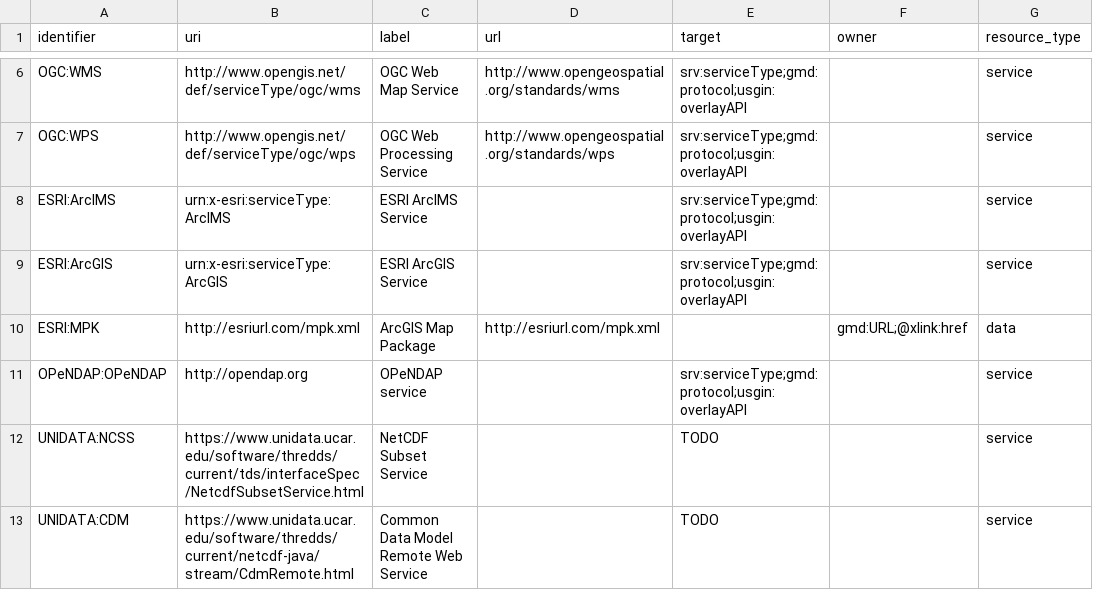
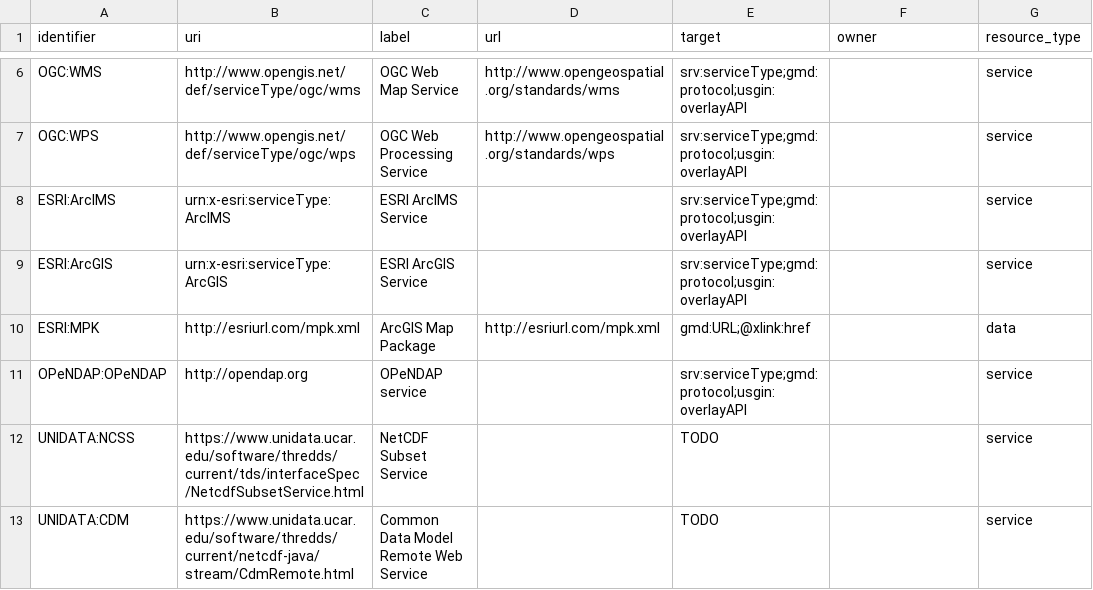
Before and after one commit to OSGeo/Cat-Interop, a CSV file: LinkPropertyLookupTable2.csv, drawn as a sheet; only a part is shown, gaps mark what is left out; the diff names each change by its address in the sheet, - before the commit and + after, or states it on an @@ line.

Commit message:
Update LinkPropertyLookupTable2.csv

```diff
--- a/LinkPropertyLookupTable2.csv
+++ b/LinkPropertyLookupTable2.csv
-E10 (target): (empty)
+E10 (target): gmd:URL;@xlink:href
-F10 (owner): gmd:URL;@xlink:href
+F10 (owner): (empty)
```
